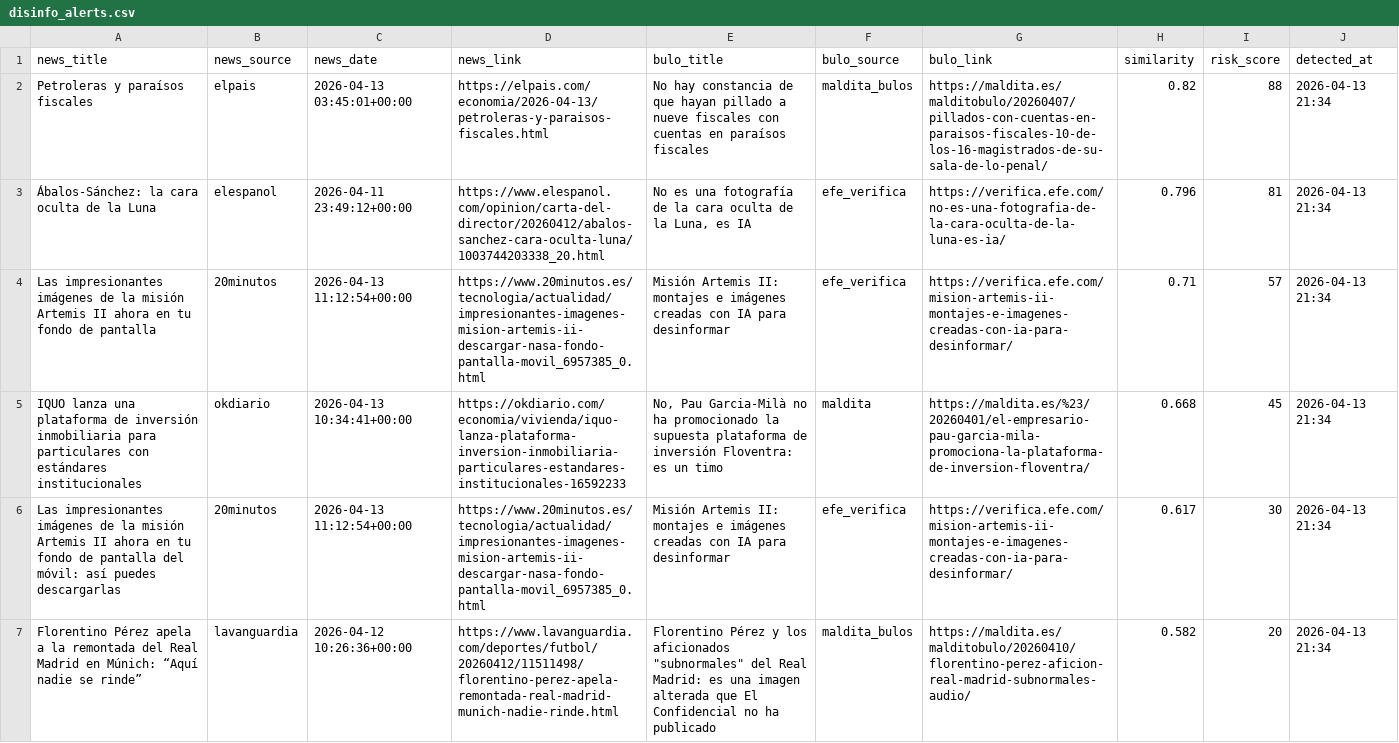
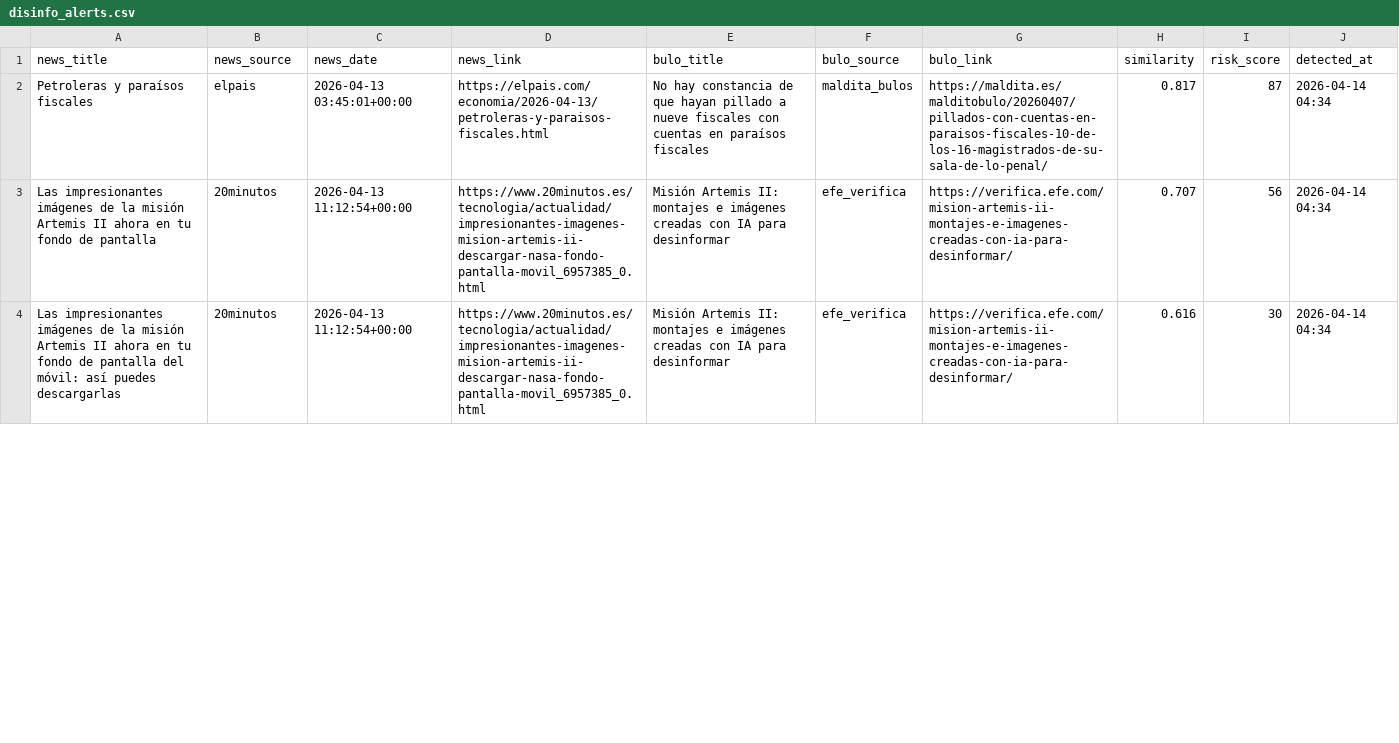
Before and after one commit to mcasrom/SIEG-Politica-Nacional-, a CSV file: data/export/nr/disinfo_alerts.csv, drawn as a sheet; only a part is shown; the diff covers the shown part only.

Commit message:
data: update export 2026-04-14 07:04

```diff
--- a/data/export/nr/disinfo_alerts.csv
+++ b/data/export/nr/disinfo_alerts.csv
@@ -1,7 +1,4 @@
 news_title,news_source,news_date,news_link,bulo_title,bulo_source,bulo_link,similarity,risk_score,detected_at
-Petroleras y paraísos fiscales,elpais,2026-04-13 03:45:01+00:00,https://elpais.com/economia/2026-04-13/petroleras-y-paraisos-fiscales.html,No hay constancia de que hayan pillado a nueve fiscales con cuentas en paraísos fiscales,maldita_bulos,https://maldita.es/malditobulo/20260407/pillados-con-cuentas-en-paraisos-fiscales-10-de-los-16-magistrados-de-su-sala-de-lo-penal/,0.82,88,2026-04-13 21:34
-Ábalos-Sánchez: la cara oculta de la Luna,elespanol,2026-04-11 23:49:12+00:00,https://www.elespanol.com/opinion/carta-del-director/20260412/abalos-sanchez-cara-oculta-luna/1003744203338_20.html,"No es una fotografía de la cara oculta de la Luna, es IA",efe_verifica,https://verifica.efe.com/no-es-una-fotografia-de-la-cara-oculta-de-la-luna-es-ia/,0.796,81,2026-04-13 21:34
-Las impresionantes imágenes de la misión Artemis II ahora en tu fondo de pantalla,20minutos,2026-04-13 11:12:54+00:00,https://www.20minutos.es/tecnologia/actualidad/impresionantes-imagenes-mision-artemis-ii-descargar-nasa-fondo-pantalla-movil_6957385_0.html,Misión Artemis II: montajes e imágenes creadas con IA para desinformar,efe_verifica,https://verifica.efe.com/mision-artemis-ii-montajes-e-imagenes-creadas-con-ia-para-desinformar/,0.71,57,2026-04-13 21:34
-IQUO lanza una plataforma de inversión inmobiliaria para particulares con estándares institucionales,okdiario,2026-04-13 10:34:41+00:00,https://okdiario.com/economia/vivienda/iquo-lanza-plataforma-inversion-inmobiliaria-particulares-estandares-institucionales-16592233,"No, Pau Garcia-Milà no ha promocionado la supuesta plataforma de inversión Floventra: es un timo",maldita,https://maldita.es/%23/20260401/el-empresario-pau-garcia-mila-promociona-la-plataforma-de-inversion-floventra/,0.668,45,2026-04-13 21:34
-Las impresionantes imágenes de la misión Artemis II ahora en tu fondo de pantalla del móvil: así puedes descargarlas,20minutos,2026-04-13 11:12:54+00:00,https://www.20minutos.es/tecnologia/actualidad/impresionantes-imagenes-mision-artemis-ii-descargar-nasa-fondo-pantalla-movil_6957385_0.html,Misión Artemis II: montajes e imágenes creadas con IA para desinformar,efe_verifica,https://verifica.efe.com/mision-artemis-ii-montajes-e-imagenes-creadas-con-ia-para-desinformar/,0.617,30,2026-04-13 21:34
-Florentino Pérez apela a la remontada del Real Madrid en Múnich: “Aquí nadie se rinde”,lavanguardia,2026-04-12 10:26:36+00:00,https://www.lavanguardia.com/deportes/futbol/20260412/11511498/florentino-perez-apela-remontada-real-madrid-munich-nadie-rinde.html,"Florentino Pérez y los aficionados ""subnormales"" del Real Madrid: es una imagen alterada que El Confidencial no ha publicado",maldita_bulos,https://maldita.es/malditobulo/20260410/florentino-perez-aficion-real-madrid-subnormales-audio/,0.582,20,2026-04-13 21:34
+Petroleras y paraísos fiscales,elpais,2026-04-13 03:45:01+00:00,https://elpais.com/economia/2026-04-13/petroleras-y-paraisos-fiscales.html,No hay constancia de que hayan pillado a nueve fiscales con cuentas en paraísos fiscales,maldita_bulos,https://maldita.es/malditobulo/20260407/pillados-con-cuentas-en-paraisos-fiscales-10-de-los-16-magistrados-de-su-sala-de-lo-penal/,0.817,87,2026-04-14 04:34
+Las impresionantes imágenes de la misión Artemis II ahora en tu fondo de pantalla,20minutos,2026-04-13 11:12:54+00:00,https://www.20minutos.es/tecnologia/actualidad/impresionantes-imagenes-mision-artemis-ii-descargar-nasa-fondo-pantalla-movil_6957385_0.html,Misión Artemis II: montajes e imágenes creadas con IA para desinformar,efe_verifica,https://verifica.efe.com/mision-artemis-ii-montajes-e-imagenes-creadas-con-ia-para-desinformar/,0.707,56,2026-04-14 04:34
+Las impresionantes imágenes de la misión Artemis II ahora en tu fondo de pantalla del móvil: así puedes descargarlas,20minutos,2026-04-13 11:12:54+00:00,https://www.20minutos.es/tecnologia/actualidad/impresionantes-imagenes-mision-artemis-ii-descargar-nasa-fondo-pantalla-movil_6957385_0.html,Misión Artemis II: montajes e imágenes creadas con IA para desinformar,efe_verifica,https://verifica.efe.com/mision-artemis-ii-montajes-e-imagenes-creadas-con-ia-para-desinformar/,0.616,30,2026-04-14 04:34
```
Also changed, not shown: 3 added rows, 2 removed rows and 3 edited cells elsewhere in this file, data/export/nr/coordination_alerts.csv, data/export/nr/disinfo_bulos.csv, 7 other files.
